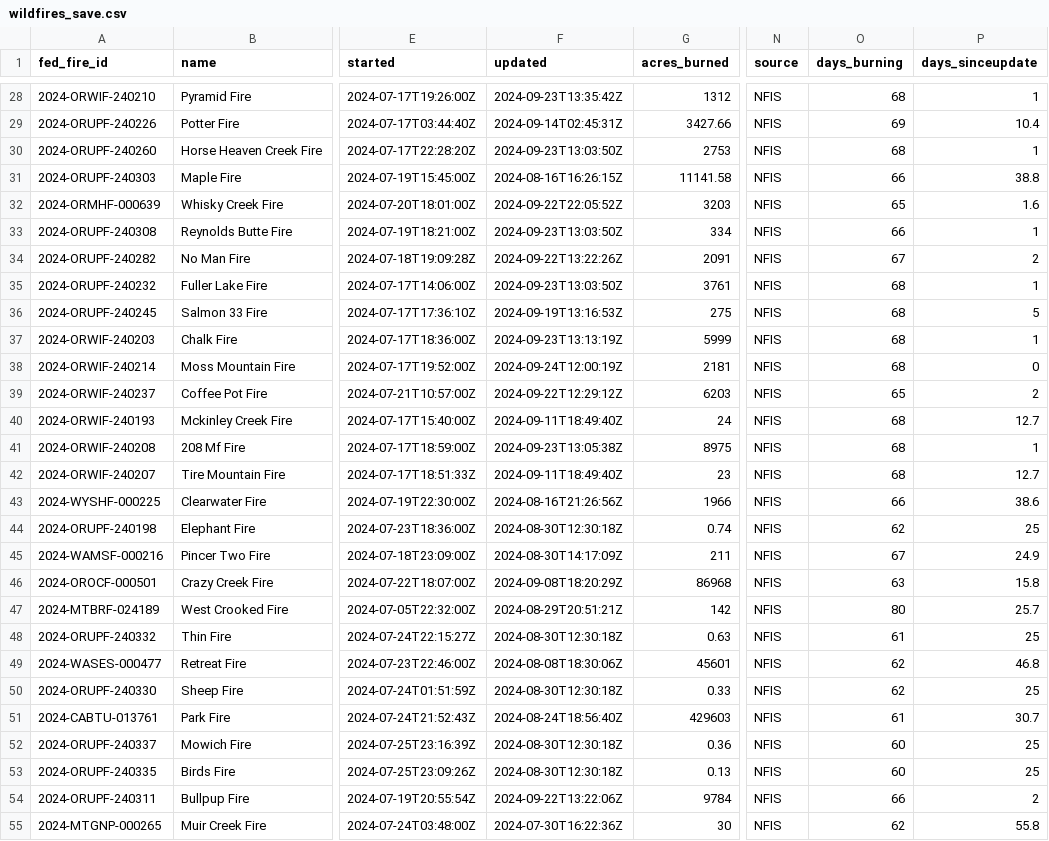
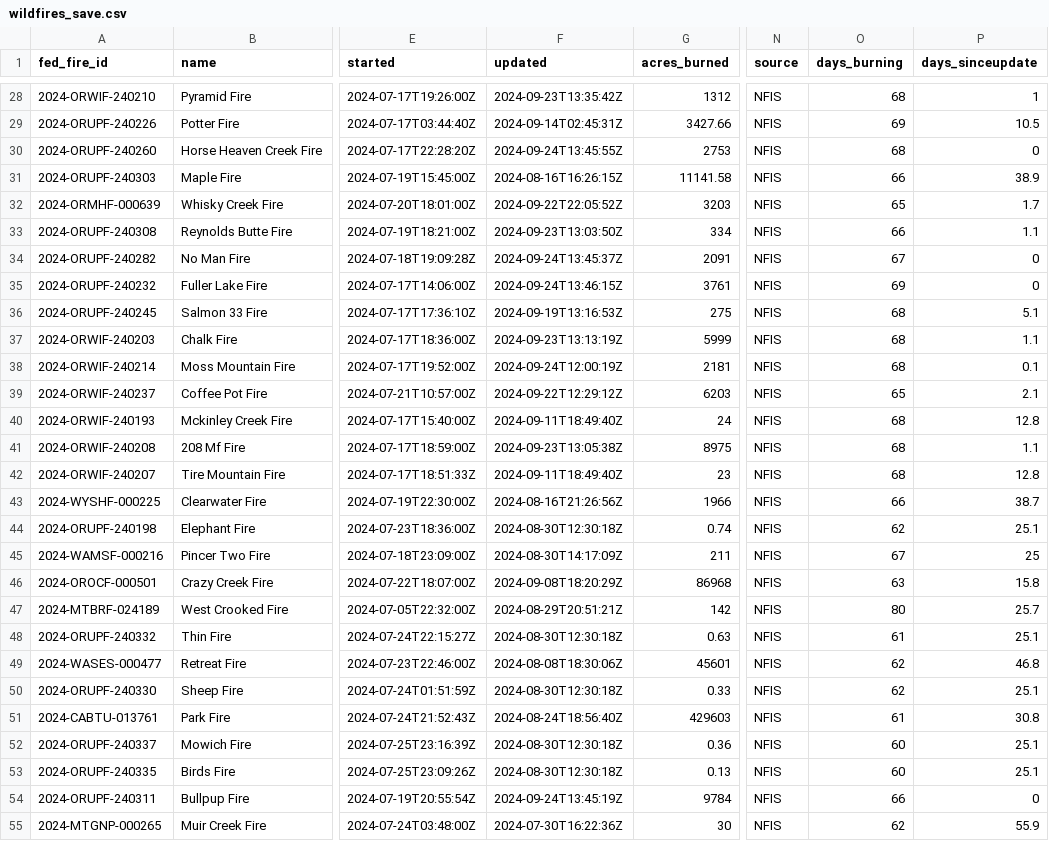
Before and after one commit to cbs-news-data/wildfire_watch, a CSV file: data/wildfires_save.csv, drawn as a sheet; only a part is shown, gaps mark what is left out; the diff covers the shown part only; the diff names each change by its address in the sheet, - before the commit and + after, or states it on an @@ line.

```diff
--- a/data/wildfires_save.csv
+++ b/data/wildfires_save.csv
-P29 (days_sinceupdate): 10.4
+P29 (days_sinceupdate): 10.5
-F30 (updated): 2024-09-23T13:03:50Z
+F30 (updated): 2024-09-24T13:45:55Z
-P30 (days_sinceupdate): 1
+P30 (days_sinceupdate): 0
-P31 (days_sinceupdate): 38.8
+P31 (days_sinceupdate): 38.9
-P32 (days_sinceupdate): 1.6
+P32 (days_sinceupdate): 1.7
-P33 (days_sinceupdate): 1
+P33 (days_sinceupdate): 1.1
-F34 (updated): 2024-09-22T13:22:26Z
+F34 (updated): 2024-09-24T13:45:37Z
-P34 (days_sinceupdate): 2
+P34 (days_sinceupdate): 0
-F35 (updated): 2024-09-23T13:03:50Z
+F35 (updated): 2024-09-24T13:46:15Z
-O35 (days_burning): 68
+O35 (days_burning): 69
-P35 (days_sinceupdate): 1
+P35 (days_sinceupdate): 0
-P36 (days_sinceupdate): 5
+P36 (days_sinceupdate): 5.1
-P37 (days_sinceupdate): 1
+P37 (days_sinceupdate): 1.1
-P38 (days_sinceupdate): 0
+P38 (days_sinceupdate): 0.1
-P39 (days_sinceupdate): 2
+P39 (days_sinceupdate): 2.1
-P40 (days_sinceupdate): 12.7
+P40 (days_sinceupdate): 12.8
-P41 (days_sinceupdate): 1
+P41 (days_sinceupdate): 1.1
-P42 (days_sinceupdate): 12.7
+P42 (days_sinceupdate): 12.8
-P43 (days_sinceupdate): 38.6
+P43 (days_sinceupdate): 38.7
-P44 (days_sinceupdate): 25
+P44 (days_sinceupdate): 25.1
-P45 (days_sinceupdate): 24.9
+P45 (days_sinceupdate): 25
-P48 (days_sinceupdate): 25
+P48 (days_sinceupdate): 25.1
-P50 (days_sinceupdate): 25
+P50 (days_sinceupdate): 25.1
-P51 (days_sinceupdate): 30.7
+P51 (days_sinceupdate): 30.8
-P52:P53 (days_sinceupdate): 25
+P52:P53 (days_sinceupdate): 25.1
-F54 (updated): 2024-09-22T13:22:06Z
+F54 (updated): 2024-09-24T13:45:19Z
-P54 (days_sinceupdate): 2
+P54 (days_sinceupdate): 0
-P55 (days_sinceupdate): 55.8
+P55 (days_sinceupdate): 55.9
```
Also changed, not shown: 168 edited cells elsewhere in this file, data/wildfires_datawrapper_save.csv, 4 other files.
